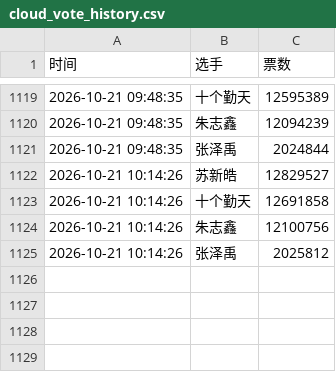
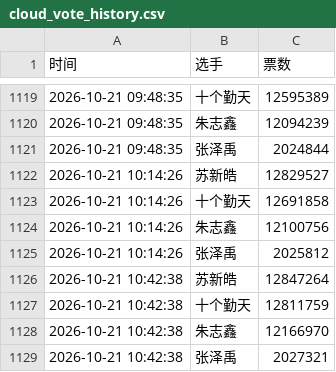
Before and after one commit to torchtorch-112/rank, a CSV file: cloud_vote_history.csv, drawn as a sheet; only a part is shown, gaps mark what is left out.

```diff
--- a/cloud_vote_history.csv
+++ b/cloud_vote_history.csv
@@ -1125 +1125,5 @@
 2026-10-21 10:14:26,张泽禹,2025812
+2026-10-21 10:42:38,苏新皓,12847264
+2026-10-21 10:42:38,十个勤天,12811759
+2026-10-21 10:42:38,朱志鑫,12166970
+2026-10-21 10:42:38,张泽禹,2027321
```
Also changed, not shown: 1 other file.
